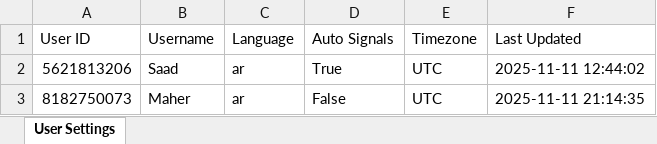
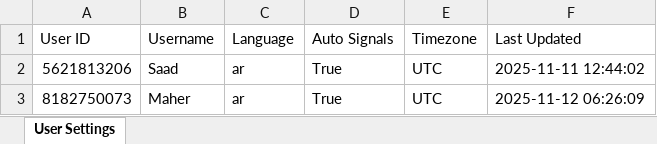
Before and after one commit to memo78-24/MeMo_Bot_Pro_iOS, an Excel workbook: user_settings.xlsx, sheet User Settings, drawn as a sheet; values as stored, in another font and other column widths than the file's, no borders; the diff names each change by its address in the sheet, - before the commit and + after, or states it on an @@ line.

```diff
--- a/user_settings.xlsx (sheet User Settings)
+++ b/user_settings.xlsx (sheet User Settings)
-D3 (Auto Signals): False
+D3 (Auto Signals): True
-F3 (Last Updated): 2025-11-11 21:14:35
+F3 (Last Updated): 2025-11-12 06:26:09
```
